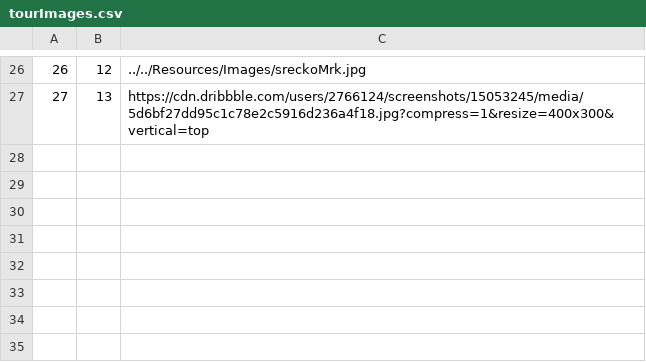
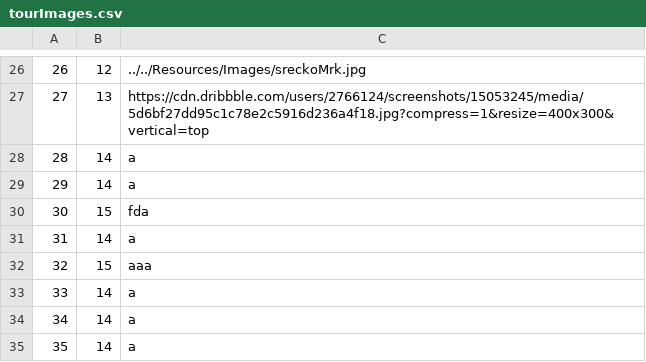
Before and after one commit to BrziGolub/booking, a CSV file: Booking/Booking/Resources/Data/tourImages.csv, drawn as a sheet; only a part is shown, gaps mark what is left out; the diff names each change by its address in the sheet, - before the commit and + after, or states it on an @@ line.

```diff
--- a/Booking/Booking/Resources/Data/tourImages.csv
+++ b/Booking/Booking/Resources/Data/tourImages.csv
+row 28: 28 | 14 | a
+row 29: 29 | 14 | a
+row 30: 30 | 15 | fda
+row 31: 31 | 14 | a
+row 32: 32 | 15 | aaa
+row 33: 33 | 14 | a
+row 34: 34 | 14 | a
+row 35: 35 | 14 | a
```
Also changed, not shown: Booking/Booking/Resources/Data/tourKeyPoints.csv, Booking/Booking/Resources/Data/tours.csv, 7 other files.
